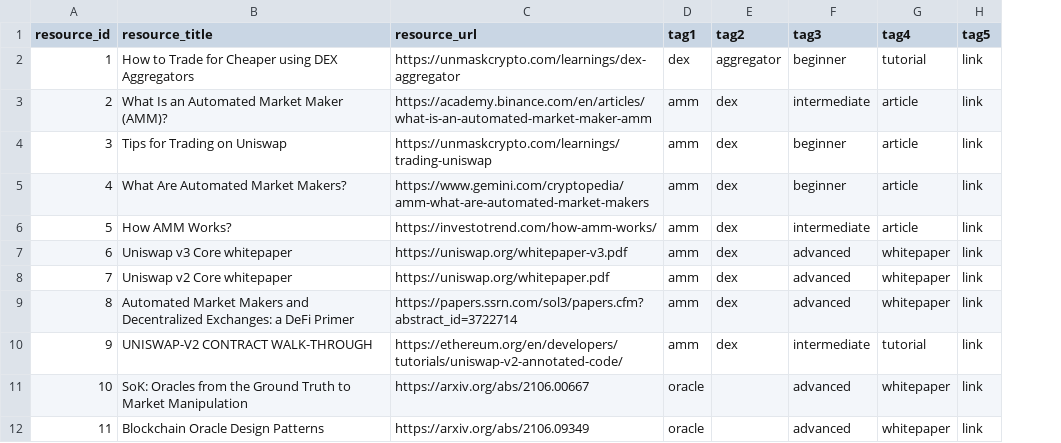
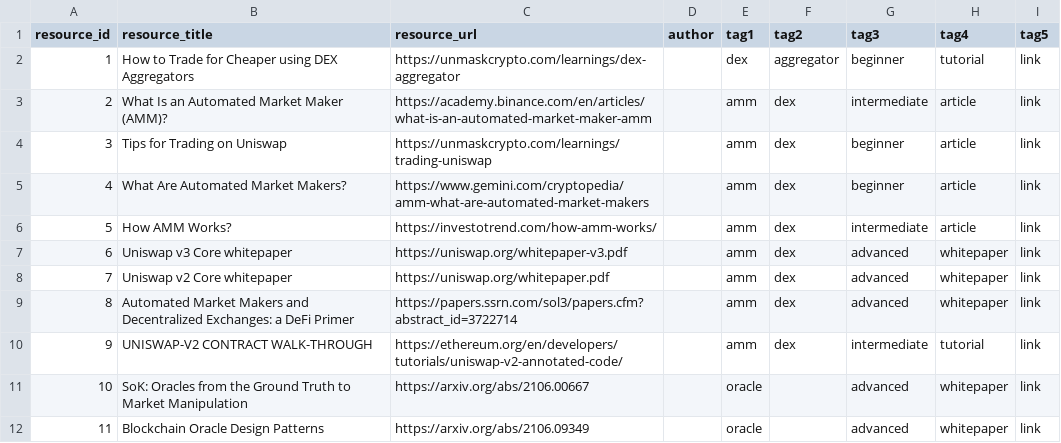
Before and after one commit to 0xPuffin/pentacle, a CSV file: data/resources.csv, drawn as a sheet; only a part is shown; the diff names each change by its address in the sheet, - before the commit and + after, or states it on an @@ line.

Commit message:
add an author column to resources.csv

```diff
--- a/data/resources.csv
+++ b/data/resources.csv
+column D (author), empty
```
Also changed, not shown: data/resources-no-tags.csv.
